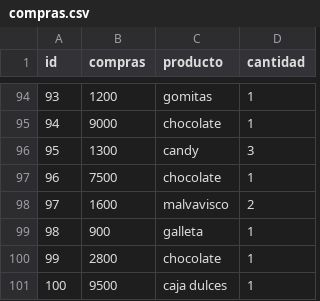
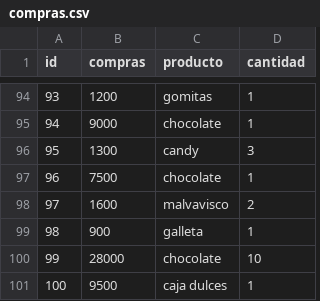
Before and after one commit to Niko20000/NuevasTecnologias-CandyShop, a CSV file: data/compras.csv, drawn as a sheet; only a part is shown, gaps mark what is left out; the diff covers the shown part only.

```diff
--- a/data/compras.csv
+++ b/data/compras.csv
@@ -99,3 +99,3 @@ id,compras,producto,cantidad
 98,900,galleta,1
-99,2800,chocolate,1
+99,28000,chocolate,10
 100,9500,caja dulces,1
```
Also changed, not shown: 10 edited cells elsewhere in this file, 4 other files.
